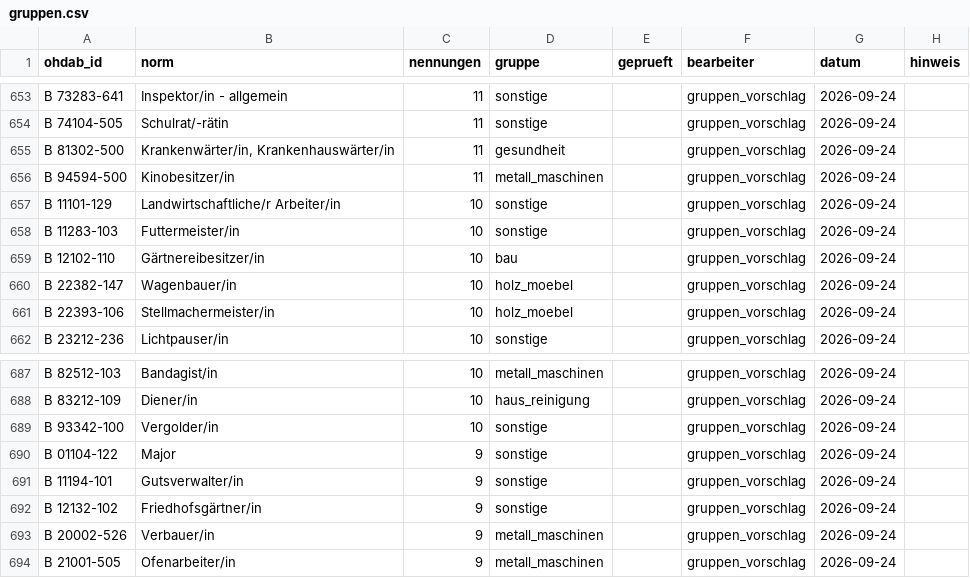
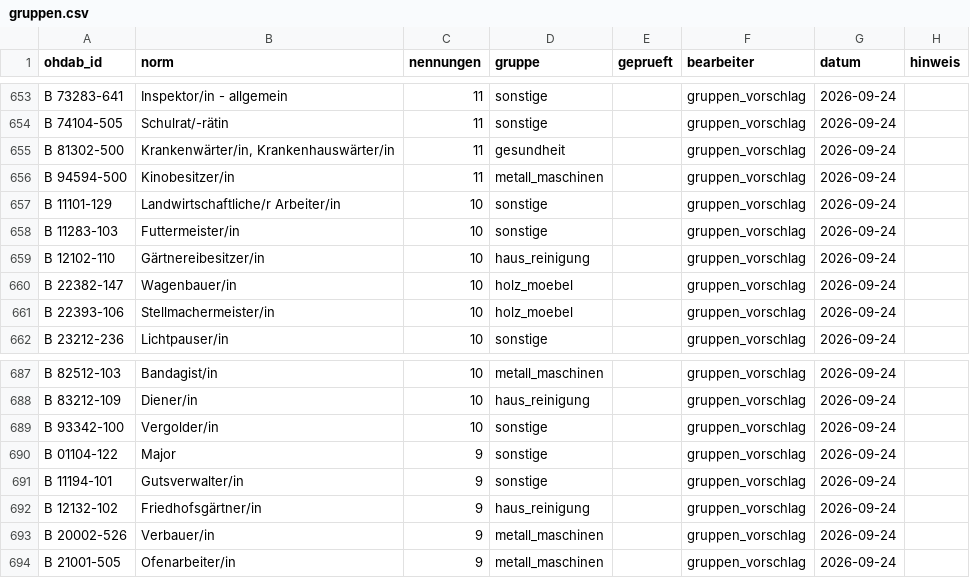
Before and after one commit to rodouc6/essener-adressbuch-1936, a CSV file: kuratierung/gruppen.csv, drawn as a sheet; only a part is shown, gaps mark what is left out; the diff covers the shown part only.

```diff
--- a/kuratierung/gruppen.csv
+++ b/kuratierung/gruppen.csv
@@ -658,3 +658,3 @@ B 11101-129,Landwirtschaftliche/r Arbeiter/in,10,sonstige,,gruppen_vorschlag,202
 B 11283-103,Futtermeister/in,10,sonstige,,gruppen_vorschlag,2026-09-24,
-B 12102-110,Gärtnereibesitzer/in,10,bau,,gruppen_vorschlag,2026-09-24,
+B 12102-110,Gärtnereibesitzer/in,10,haus_reinigung,,gruppen_vorschlag,2026-09-24,
 B 22382-147,Wagenbauer/in,10,holz_moebel,,gruppen_vorschlag,2026-09-24,
@@ -691,3 +691,3 @@ B 01104-122,Major,9,sonstige,,gruppen_vorschlag,2026-09-24,
 B 11194-101,Gutsverwalter/in,9,sonstige,,gruppen_vorschlag,2026-09-24,
-B 12132-102,Friedhofsgärtner/in,9,sonstige,,gruppen_vorschlag,2026-09-24,
+B 12132-102,Friedhofsgärtner/in,9,haus_reinigung,,gruppen_vorschlag,2026-09-24,
 B 20002-526,Verbauer/in,9,metall_maschinen,,gruppen_vorschlag,2026-09-24,
```
Also changed, not shown: 5 edited cells elsewhere in this file, 3 other files.
